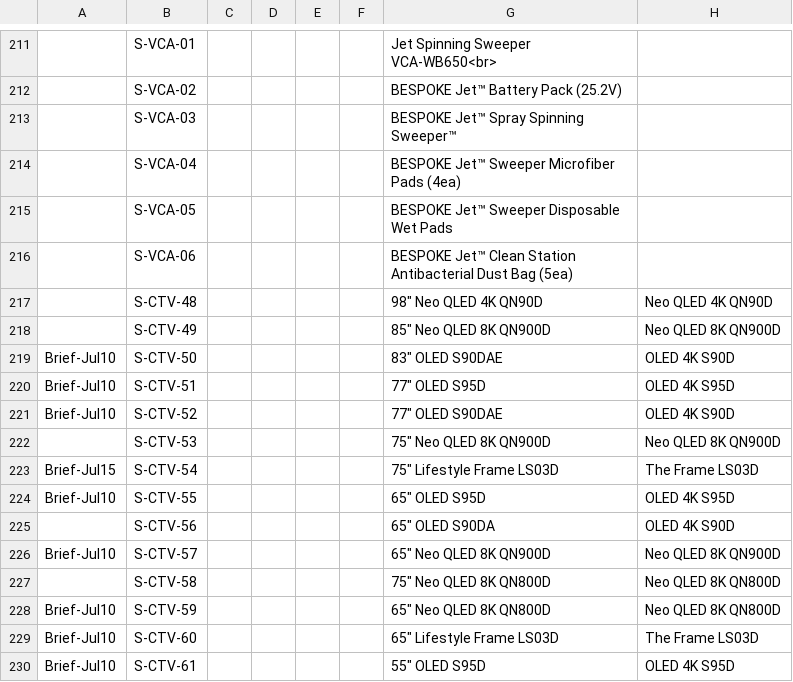
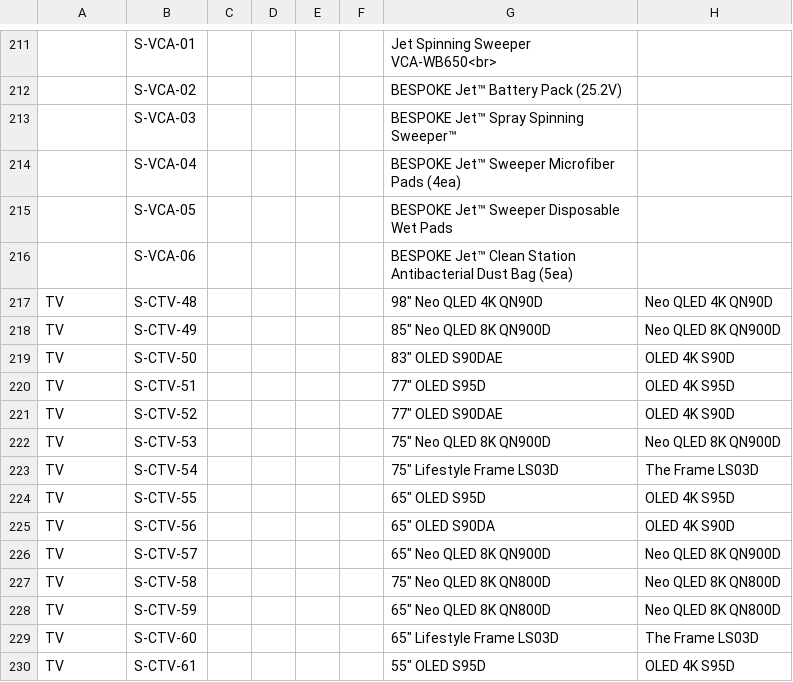
Before and after one commit to raymondwoocheil/CheilSEHKQA, a CSV file: datasources/TestCaseCESPP.csv, drawn as a sheet; only a part is shown, gaps mark what is left out; the diff covers the shown part only; the diff names each change by its address in the sheet, - before the commit and + after, or states it on an @@ line.

```diff
--- a/datasources/TestCaseCESPP.csv
+++ b/datasources/TestCaseCESPP.csv
-A217:A218: (empty)
+A217:A218: TV
-A219:A221: Brief-Jul10
+A219:A221: TV
-A222: (empty)
+A222: TV
-A223: Brief-Jul15
+A223: TV
-A224: Brief-Jul10
+A224: TV
-A225: (empty)
+A225: TV
-A226: Brief-Jul10
+A226: TV
-A227: (empty)
+A227: TV
-A228:A230: Brief-Jul10
+A228:A230: TV
```
Also changed, not shown: 53 edited cells elsewhere in this file, datasources/TestCaseCE.csv.
